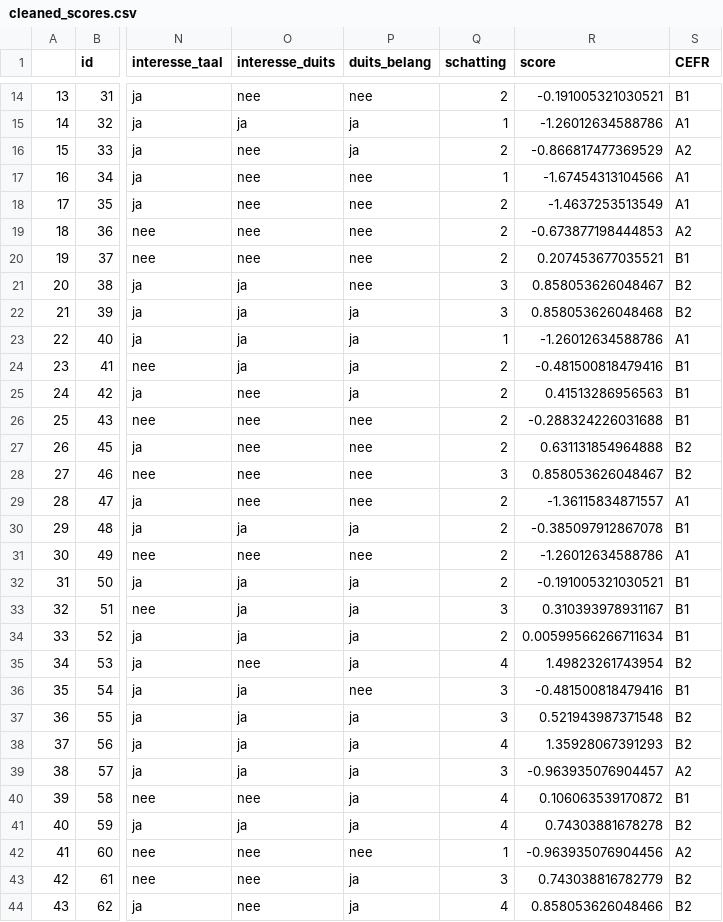
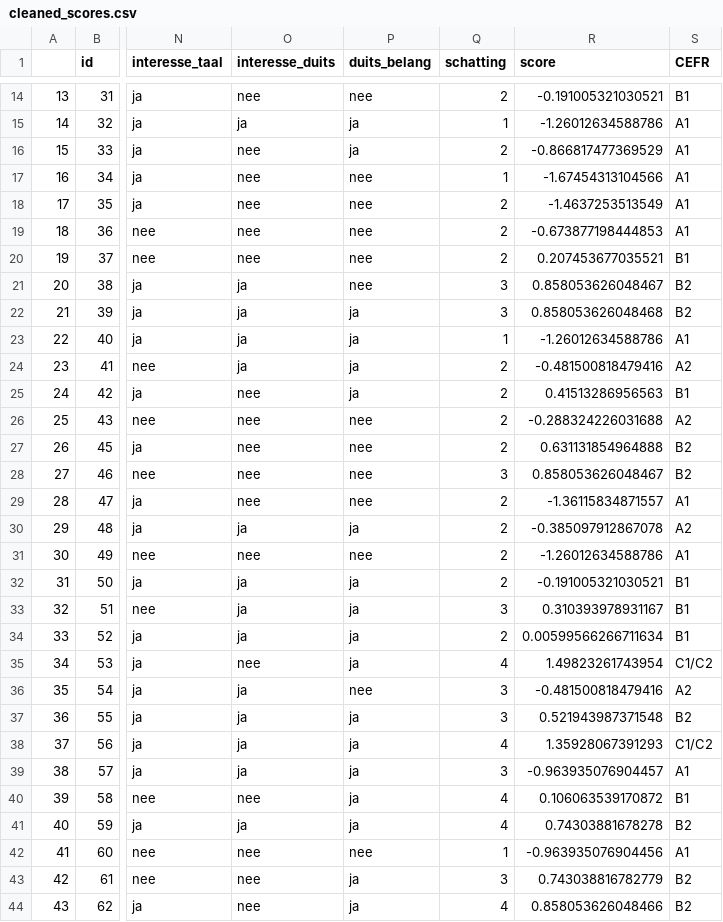
Before and after one commit to Dennis-2026/wetenschappelijke_cyclus_onderzoek, a CSV file: ruwe_data/cleaned_scores.csv, drawn as a sheet; only a part is shown, gaps mark what is left out; the diff covers the shown part only; the diff names each change by its address in the sheet, - before the commit and + after, or states it on an @@ line.

```diff
--- a/ruwe_data/cleaned_scores.csv
+++ b/ruwe_data/cleaned_scores.csv
-S16 (CEFR): A2
+S16 (CEFR): A1
-S19 (CEFR): A2
+S19 (CEFR): A1
-S24 (CEFR): B1
+S24 (CEFR): A2
-S26 (CEFR): B1
+S26 (CEFR): A2
-S30 (CEFR): B1
+S30 (CEFR): A2
-S35 (CEFR): B2
+S35 (CEFR): C1/C2
-S36 (CEFR): B1
+S36 (CEFR): A2
-S38 (CEFR): B2
+S38 (CEFR): C1/C2
-S39 (CEFR): A2
+S39 (CEFR): A1
-S42 (CEFR): A2
+S42 (CEFR): A1
```
Also changed, not shown: 39 edited cells elsewhere in this file, 1 other file.
